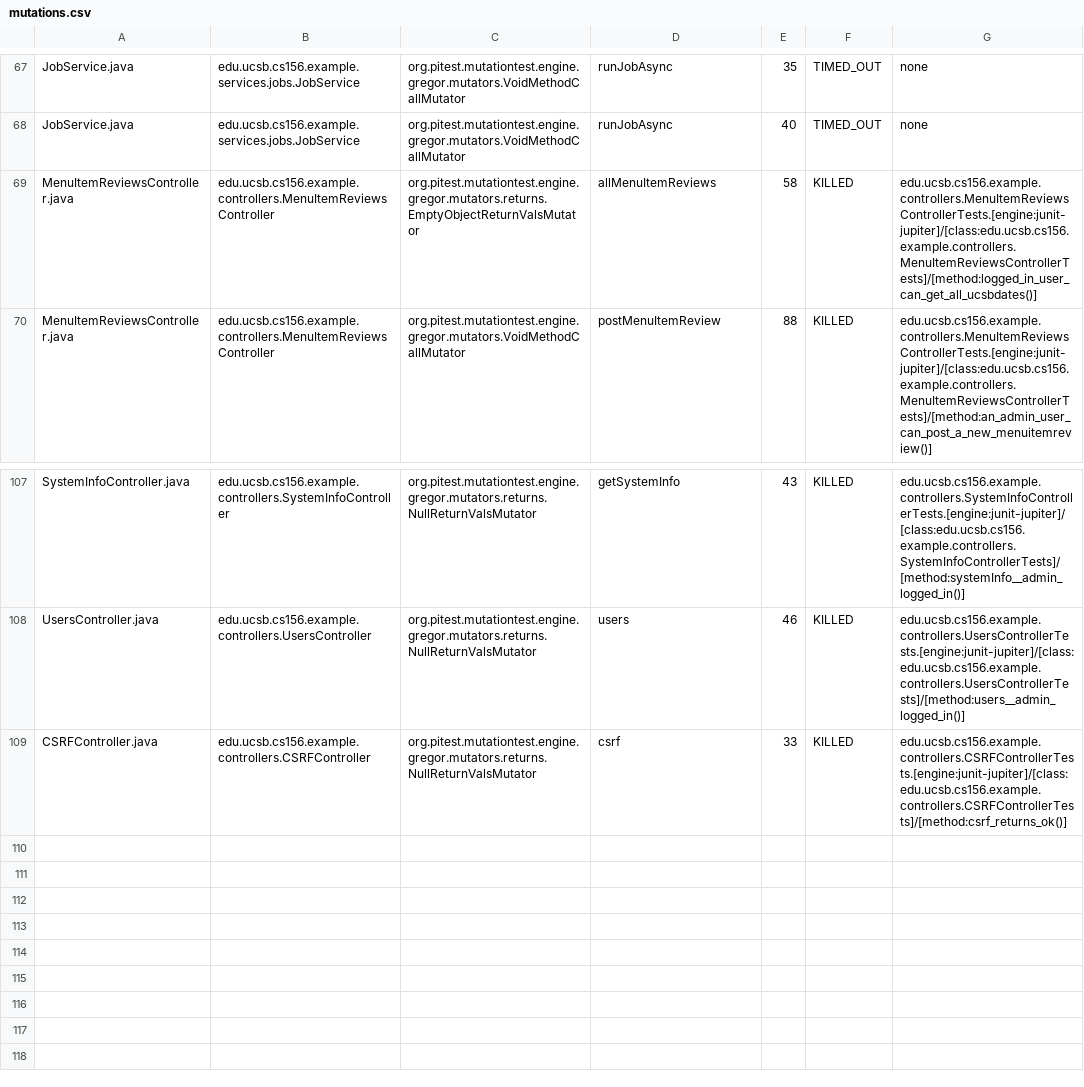
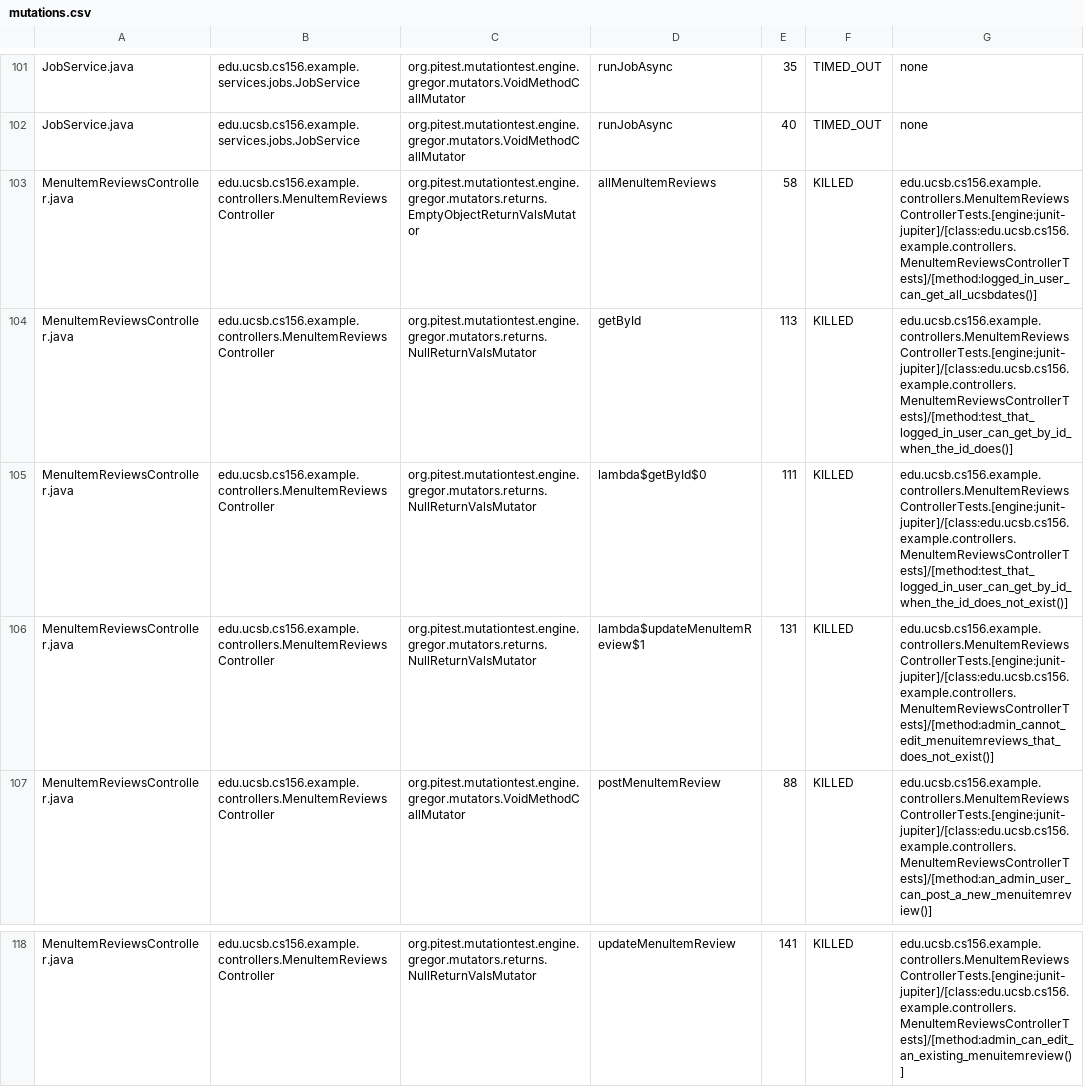
Before and after one commit to ucsb-cs156-s25/team01-s25-15, a CSV file: pitest/mutations.csv, drawn as a sheet; only a part is shown, gaps mark what is left out; addresses are those after the commit; the diff covers the shown part only; the diff names each change by its address in the sheet, - before the commit and + after, or states it on an @@ line.

Commit message:
Deploying to gh-pages from @ ucsb-cs156-s25/team01-s25-15@50922b399c85497058f08d36c2b5f3e6c13bfcf7 🚀

```diff
--- a/pitest/mutations.csv
+++ b/pitest/mutations.csv
+row 104: MenuItemReviewsController.java | edu.ucsb.cs156.example.controllers.MenuItemReviewsController | org.pitest.mutationtest.engine.gregor.mutators.returns.NullReturnValsMutator | getById | 113 | KILLED | edu.ucsb.cs156.example.controllers.MenuItemReviewsControllerTests.[engine:junit-jupiter]/[class:edu.ucsb.cs156.example.controllers.MenuItemReviewsControllerTests]/[method:test_that_logged_in_user_can_get_by_id_when_the_id_does()]
+row 105: MenuItemReviewsController.java | edu.ucsb.cs156.example.controllers.MenuItemReviewsController | org.pitest.mutationtest.engine.gregor.mutators.returns.NullReturnValsMutator | lambda$getById$0 | 111 | KILLED | edu.ucsb.cs156.example.controllers.MenuItemReviewsControllerTests.[engine:junit-jupiter]/[class:edu.ucsb.cs156.example.controllers.MenuItemReviewsControllerTests]/[method:test_that_logged_in_user_can_get_by_id_when_the_id_does_not_exist()]
+row 106: MenuItemReviewsController.java | edu.ucsb.cs156.example.controllers.MenuItemReviewsController | org.pitest.mutationtest.engine.gregor.mutators.returns.NullReturnValsMutator | lambda$updateMenuItemReview$1 | 131 | KILLED | edu.ucsb.cs156.example.controllers.MenuItemReviewsControllerTests.[engine:junit-jupiter]/[class:edu.ucsb.cs156.example.controllers.MenuItemReviewsControllerTests]/[method:admin_cannot_edit_menuitemreviews_that_does_not_exist()]
-A118: SystemInfoController.java
+A118: MenuItemReviewsController.java
-B118: edu.ucsb.cs156.example.controllers.SystemInfoController
+B118: edu.ucsb.cs156.example.controllers.MenuItemReviewsController
-D118: getSystemInfo
+D118: updateMenuItemReview
-E118: 43
+E118: 141
-G118: edu.ucsb.cs156.example.controllers.SystemInfoControllerTests.[engine:junit-jupiter]/[class:edu.ucsb.cs156.example.controllers.SystemInfoControllerTests]/[method:systemInfo__admin_logged_in()]
+G118: edu.ucsb.cs156.example.controllers.MenuItemReviewsControllerTests.[engine:junit-jupiter]/[class:edu.ucsb.cs156.example.controllers.MenuItemReviewsControllerTests]/[method:admin_can_edit_an_existing_menuitemreview()]
@@ row 108 moved to row 81: UsersController.java @@
@@ row 109 moved to row 4: CSRFController.java @@
```
Also changed, not shown: 7 added rows, 1 removed row, 66 moved rows and 15 edited cells elsewhere in this file, 20 other files.
